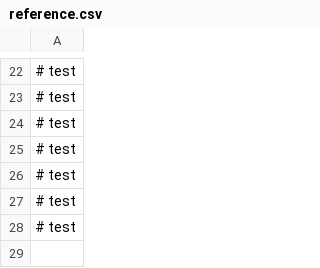
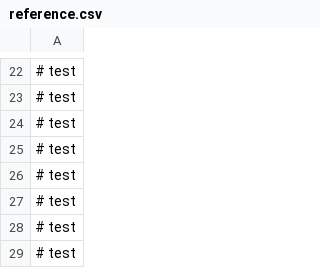
Before and after one commit to gregcostanzo/p5, a CSV file: reference.csv, drawn as a sheet; only a part is shown, gaps mark what is left out; the diff names each change by its address in the sheet, - before the commit and + after, or states it on an @@ line.

```diff
--- a/reference.csv
+++ b/reference.csv
+row 29: # test
```
Also changed, not shown: 2 other files.
